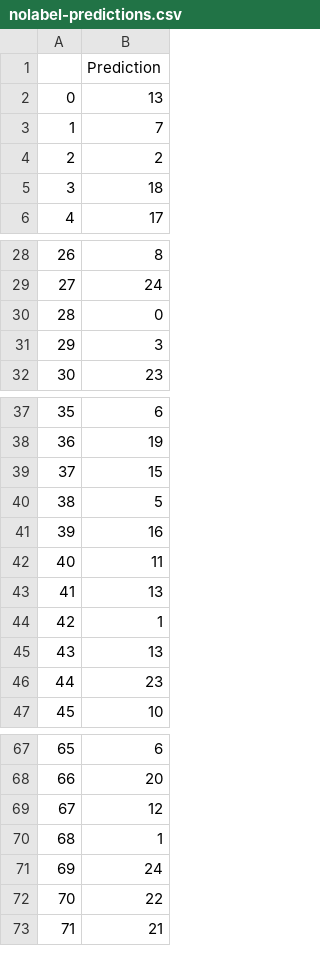
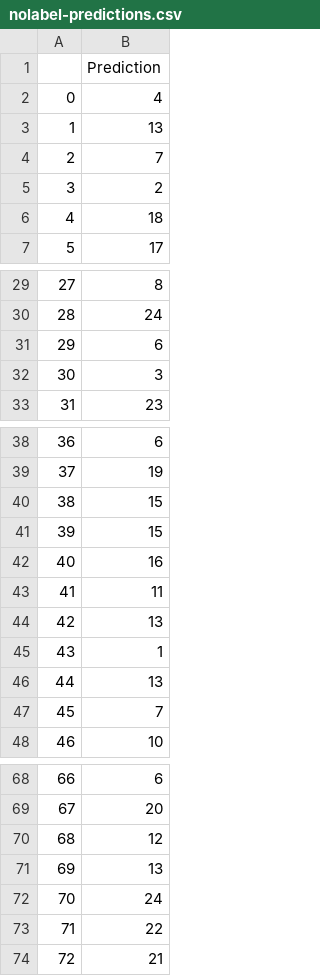
Before and after one commit to mohanadarafe/Hand-written-English-Greek-letter-recognition, a CSV file: reports/Best-MLP-DS1/nolabel-predictions.csv, drawn as a sheet; only a part is shown, gaps mark what is left out; removed rows and columns are numbered as before the commit, all else as after; the diff names each change by its address in the sheet, - before the commit and + after, or states it on an @@ line.

```diff
--- a/reports/Best-MLP-DS1/nolabel-predictions.csv
+++ b/reports/Best-MLP-DS1/nolabel-predictions.csv
+row 2: 0 | 4
@@ column A renumbered from row 3 down @@
-row 30: 28 | 0
+row 31: 29 | 6
-row 40: 38 | 5
+row 41: 39 | 15
-row 46: 44 | 23
+row 47: 45 | 7
-row 70: 68 | 1
+row 71: 69 | 13
```
Also changed, not shown: reports/Base-DT-DS2/nolabel-predictions.csv, reports/Base-MLP-DS2/nolabel-predictions.csv, 51 other files.
